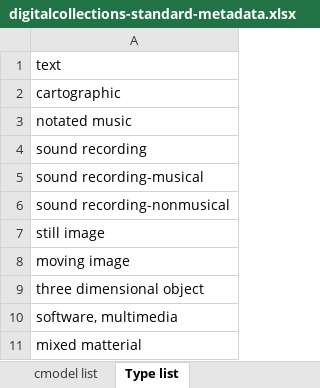
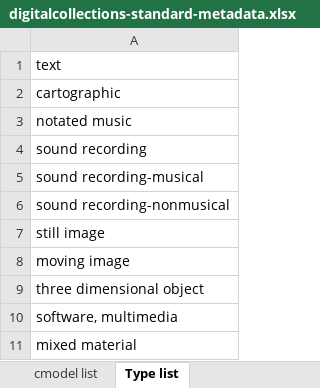
Before and after one commit to asj316/lehigh-islandora, an Excel workbook: digitalcollections-standard-metadata.xlsx, sheet Type list, drawn as a sheet; values as stored, in another font and other column widths than the file's, no borders; the diff names each change by its address in the sheet, - before the commit and + after, or states it on an @@ line.

```diff
--- a/digitalcollections-standard-metadata.xlsx (sheet Type list)
+++ b/digitalcollections-standard-metadata.xlsx (sheet Type list)
-A11: mixed matterial
+A11: mixed material
```
Also changed, not shown: sheet Islandora Metadata Template.
